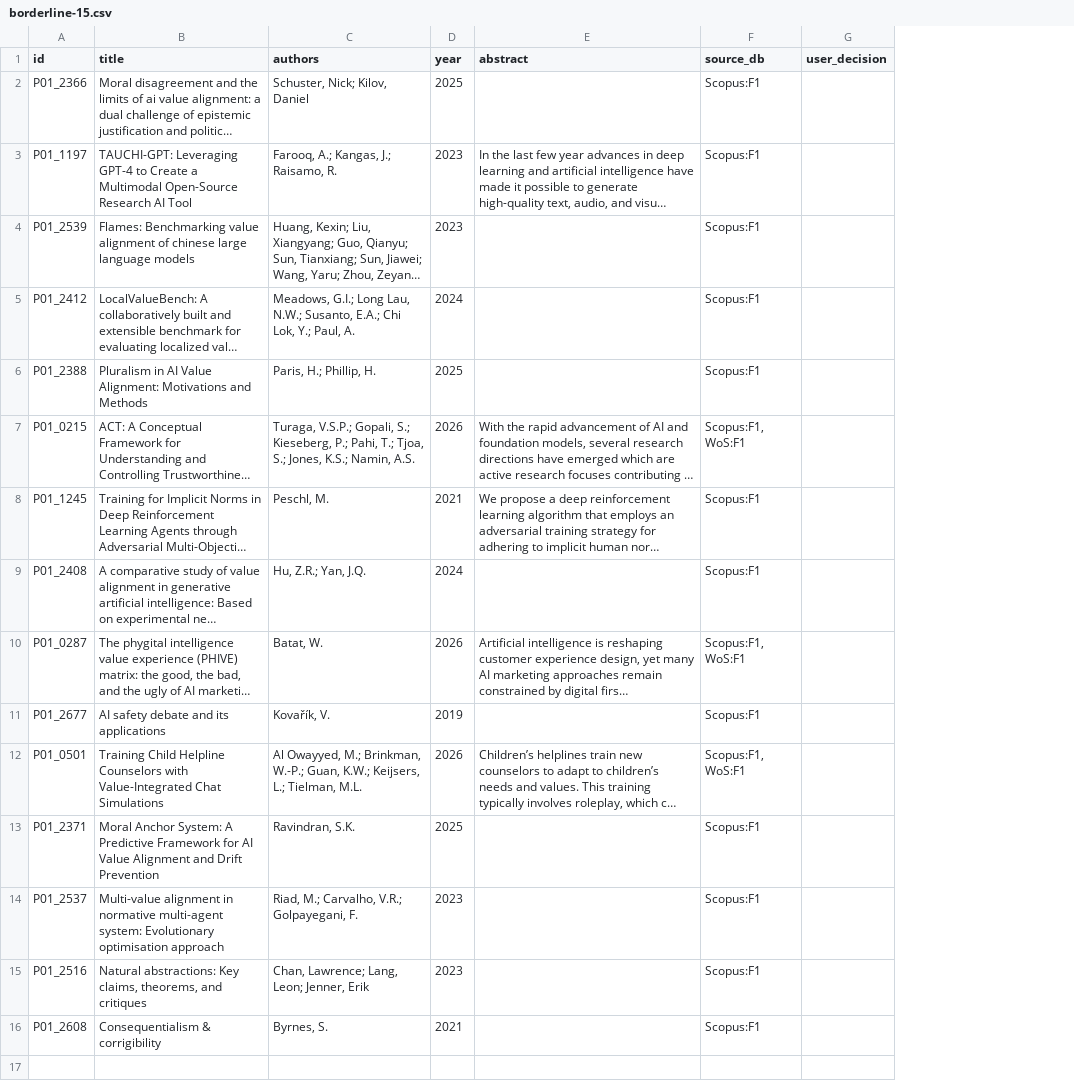
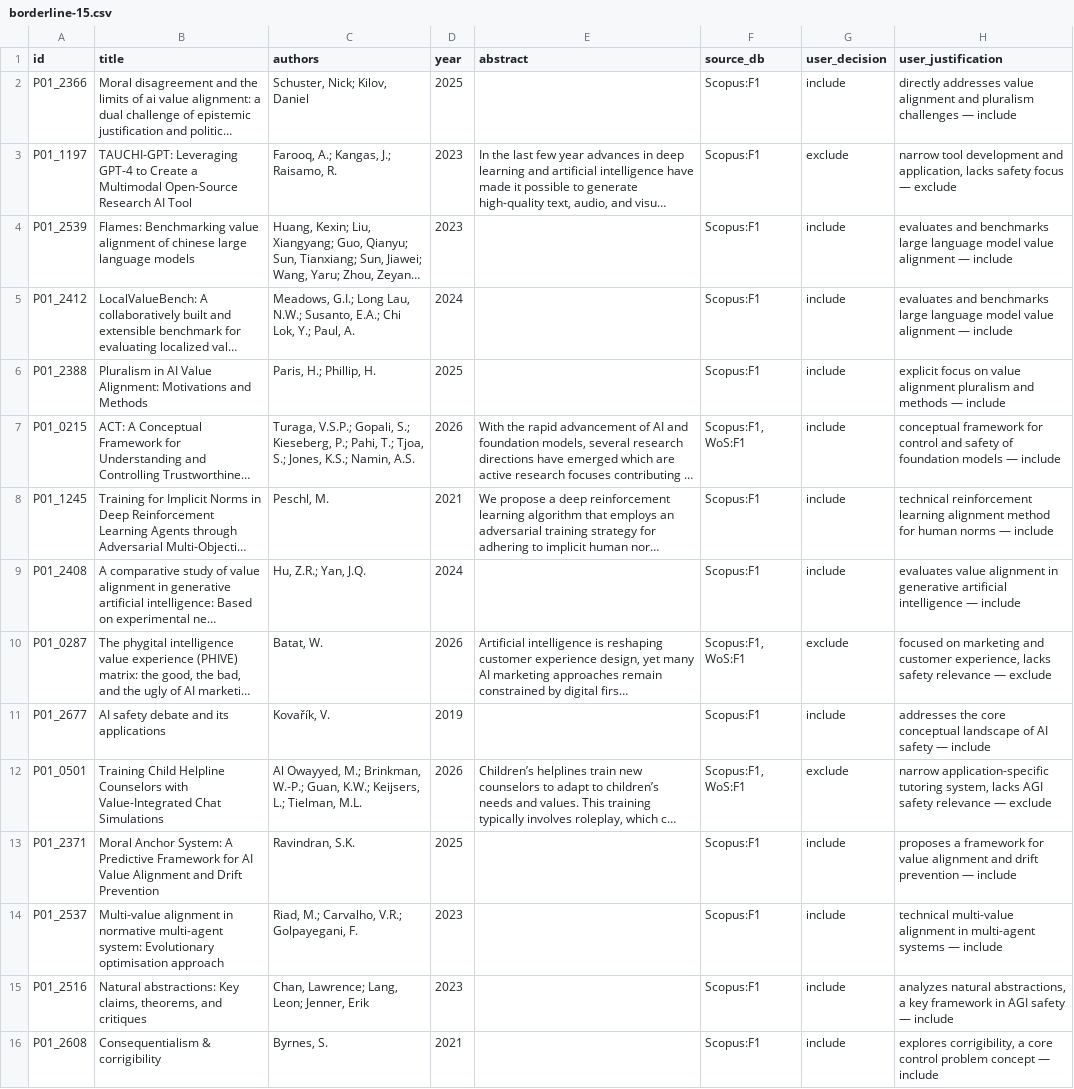
Before and after one commit to basyirin-dev/sigma-model, a CSV file: thesis/papers/01-scoping-review/research/charting/adjudication/borderline-15.csv, drawn as a sheet; long unchanged cells end in …; the diff names each change by its address in the sheet, - before the commit and + after, or states it on an @@ line.

Commit message:
[B][T][Δ] Paper 01 adjudication fold-in + signal-definition fix: author-adjudicated screening (74%, κ=0.48 vs mechanical 0.39) + relevance (κ=0.72 exact, κ=1.00 membership) + borderline (80%) into §3.4/§3.5.2/§3.2/Limitations; σ-trap signal corrected to final≥4 = 464 (40.8%) — the working export's 'AI-revised' rows (70) removed from the headline (was 534/47.0%), sensitivity 49.5% A+B; round-4 keyword critique verified (2 external-AI claims rejected: no 'reward missecif' typo, sigma-trap present; false-positive flags confirmed P047 et al. in export only); synonym deltas + safe-token adoption documented in keyword-dictionary.md; abstract 250, 23 pp, 0 errors, 0 undefined

```diff
--- a/thesis/papers/01-scoping-review/research/charting/adjudication/borderline-15.csv
+++ b/thesis/papers/01-scoping-review/research/charting/adjudication/borderline-15.csv
+column H (user_justification), rows 2-16: directly addresses value alignment and pluralism challenges — include | narrow tool development and application, lacks safety focus — exclude | evaluates and benchmarks large language model value alignment — include | evaluates and benchmarks large language model value alignment — include | explicit focus on value alignment pluralism and methods — include | conceptual framework for control and safety of foundation models — include | technical reinforcement learning alignment method for human norms — include | evaluates value alignment in generative artificial intelligence — include | focused on marketing and customer experience, lacks safety relevance — exclude | addresses the core conceptual landscape of AI safety — include | narrow application-specific tutoring system, lacks AGI safety relevance — exclude | proposes a framework for value alignment and drift prevention — include | technical multi-value alignment in multi-agent systems — include | analyzes natural abstractions, a key framework in AGI safety — include | explores corrigibility, a core control problem concept — include
-G2 (user_decision): (empty)
+G2 (user_decision): include
-G3 (user_decision): (empty)
+G3 (user_decision): exclude
-G4:G9 (user_decision): (empty)
+G4:G9 (user_decision): include
-G10 (user_decision): (empty)
+G10 (user_decision): exclude
-G11 (user_decision): (empty)
+G11 (user_decision): include
-G12 (user_decision): (empty)
+G12 (user_decision): exclude
-G13:G16 (user_decision): (empty)
+G13:G16 (user_decision): include
```
Also changed, not shown: thesis/papers/01-scoping-review/research/charting/adjudication/relevance-30.csv, thesis/papers/01-scoping-review/research/charting/adjudication/screening-100.csv, 6 other files.
